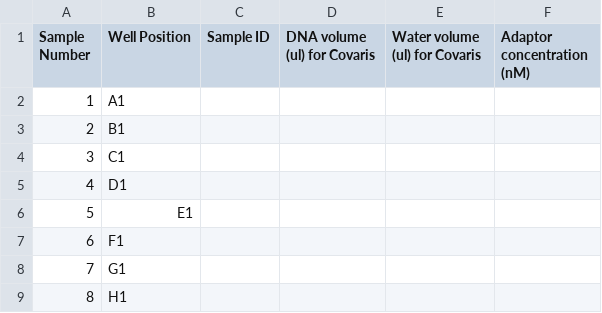
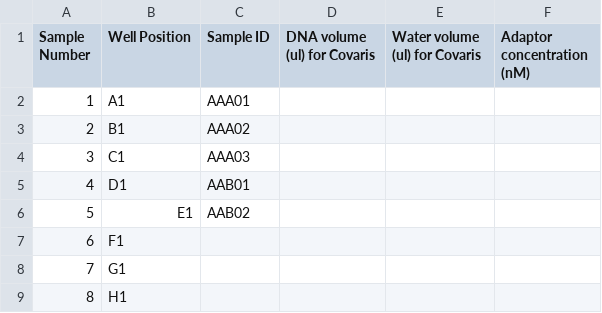
Before and after one commit to KU-JonasL/OT2_Website, a CSV file: static/other_templates/Template_CSV_LibraryInput.csv, drawn as a sheet; only a part is shown.

```diff
--- a/static/other_templates/Template_CSV_LibraryInput.csv
+++ b/static/other_templates/Template_CSV_LibraryInput.csv
@@ -1,7 +1,7 @@
 Sample Number,Well Position,Sample ID,DNA volume (ul) for Covaris,Water volume (ul) for Covaris,Adaptor concentration (nM)
-1,A1,,,,
-2,B1,,,,
-3,C1,,,,
-4,D1,,,,
-5,E1,,,,
+1,A1,AAA01,,,
+2,B1,AAA02,,,
+3,C1,AAA03,,,
+4,D1,AAB01,,,
+5,E1,AAB02,,,
 6,F1,,,,
```
Also changed, not shown: 7 other files.
